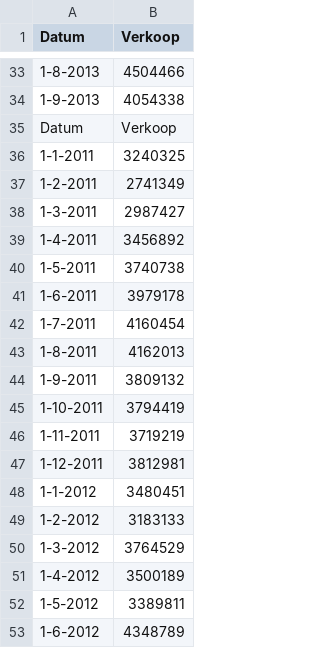
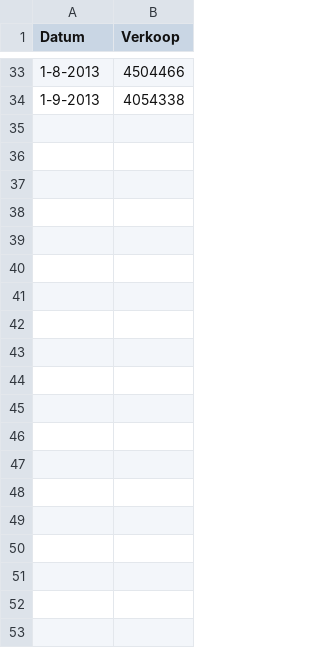
Before and after one commit to bwelman/exelanalyse, a CSV file: _book/data/verkopen.csv, drawn as a sheet; only a part is shown, gaps mark what is left out; the diff covers the shown part only.

```diff
--- a/_book/data/verkopen.csv
+++ b/_book/data/verkopen.csv
@@ -34,20 +34 @@ Datum,Verkoop
 1-9-2013,4054338
-Datum,Verkoop
-1-1-2011,3240325
-1-2-2011,2741349
-1-3-2011,2987427
-1-4-2011,3456892
-1-5-2011,3740738
-1-6-2011,3979178
-1-7-2011,4160454
-1-8-2011,4162013
-1-9-2011,3809132
-1-10-2011,3794419
-1-11-2011,3719219
-1-12-2011,3812981
-1-1-2012,3480451
-1-2-2012,3183133
-1-3-2012,3764529
-1-4-2012,3500189
-1-5-2012,3389811
-1-6-2012,4348789
```
Also changed, not shown: 15 removed rows elsewhere in this file, 22 other files.
